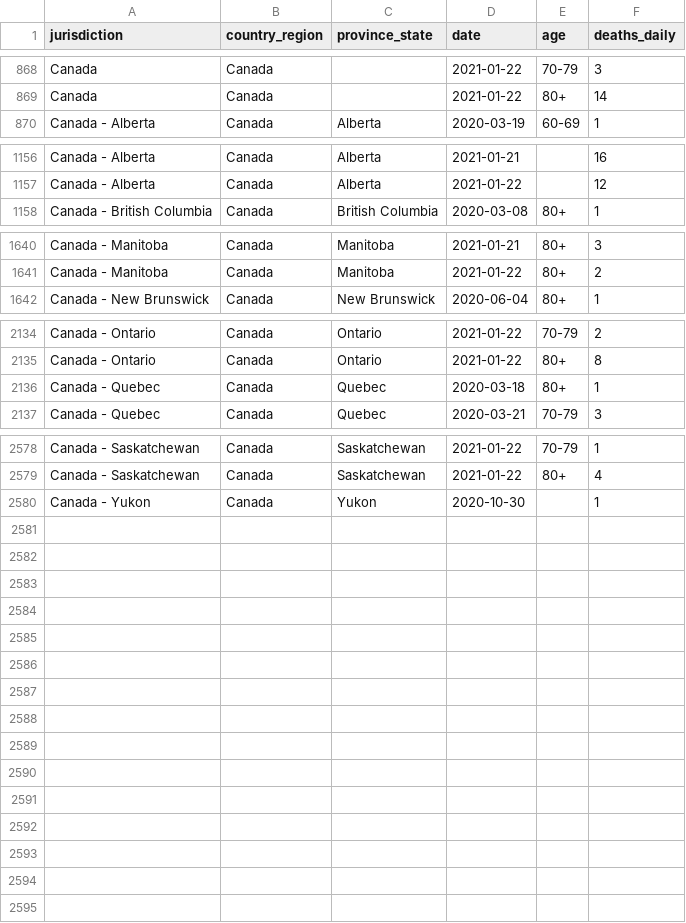
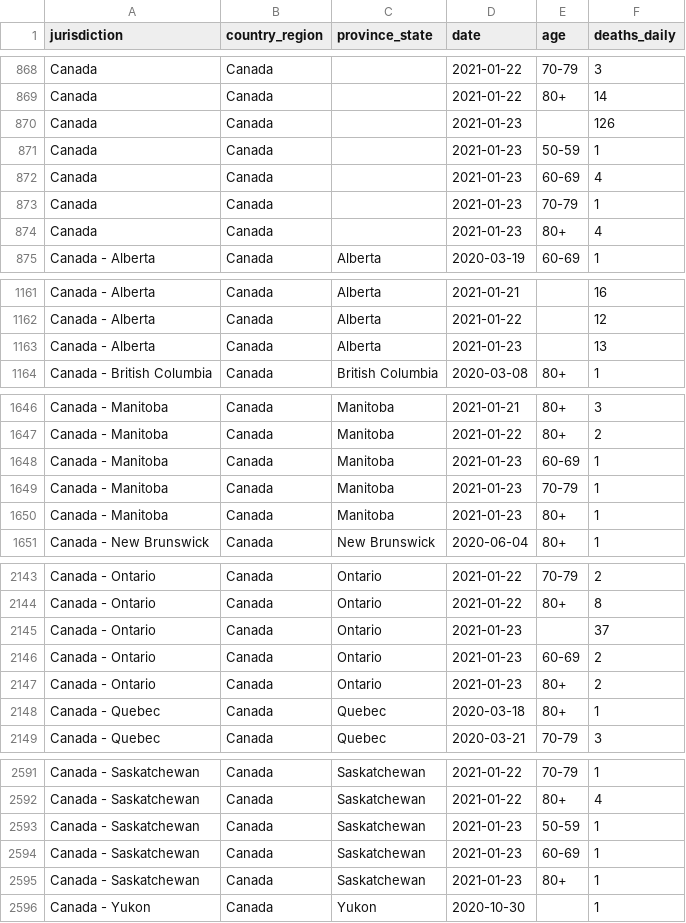
Before and after one commit to ApexRMS/covid19sim, a CSV file: data/deaths-detailed-canada-output.csv, drawn as a sheet; only a part is shown, gaps mark what is left out; the diff covers the shown part only.

```diff
--- a/data/deaths-detailed-canada-output.csv
+++ b/data/deaths-detailed-canada-output.csv
@@ -869,2 +869,7 @@ Canada,Canada,,2021-01-22,70-79,3
 Canada,Canada,,2021-01-22,80+,14
+Canada,Canada,,2021-01-23,,126
+Canada,Canada,,2021-01-23,50-59,1
+Canada,Canada,,2021-01-23,60-69,4
+Canada,Canada,,2021-01-23,70-79,1
+Canada,Canada,,2021-01-23,80+,4
 Canada - Alberta,Canada,Alberta,2020-03-19,60-69,1
@@ -1157,2 +1162,3 @@ Canada - Alberta,Canada,Alberta,2021-01-21,,16
 Canada - Alberta,Canada,Alberta,2021-01-22,,12
+Canada - Alberta,Canada,Alberta,2021-01-23,,13
 Canada - British Columbia,Canada,British Columbia,2020-03-08,80+,1
@@ -1641,2 +1647,5 @@ Canada - Manitoba,Canada,Manitoba,2021-01-21,80+,3
 Canada - Manitoba,Canada,Manitoba,2021-01-22,80+,2
+Canada - Manitoba,Canada,Manitoba,2021-01-23,60-69,1
+Canada - Manitoba,Canada,Manitoba,2021-01-23,70-79,1
+Canada - Manitoba,Canada,Manitoba,2021-01-23,80+,1
 Canada - New Brunswick,Canada,New Brunswick,2020-06-04,80+,1
@@ -2135,2 +2144,5 @@ Canada - Ontario,Canada,Ontario,2021-01-22,70-79,2
 Canada - Ontario,Canada,Ontario,2021-01-22,80+,8
+Canada - Ontario,Canada,Ontario,2021-01-23,,37
+Canada - Ontario,Canada,Ontario,2021-01-23,60-69,2
+Canada - Ontario,Canada,Ontario,2021-01-23,80+,2
 Canada - Quebec,Canada,Quebec,2020-03-18,80+,1
@@ -2579,2 +2592,5 @@ Canada - Saskatchewan,Canada,Saskatchewan,2021-01-22,70-79,1
 Canada - Saskatchewan,Canada,Saskatchewan,2021-01-22,80+,4
+Canada - Saskatchewan,Canada,Saskatchewan,2021-01-23,50-59,1
+Canada - Saskatchewan,Canada,Saskatchewan,2021-01-23,60-69,1
+Canada - Saskatchewan,Canada,Saskatchewan,2021-01-23,80+,1
 Canada - Yukon,Canada,Yukon,2020-10-30,,1
```
Also changed, not shown: 1 added row elsewhere in this file, 2 other files.
